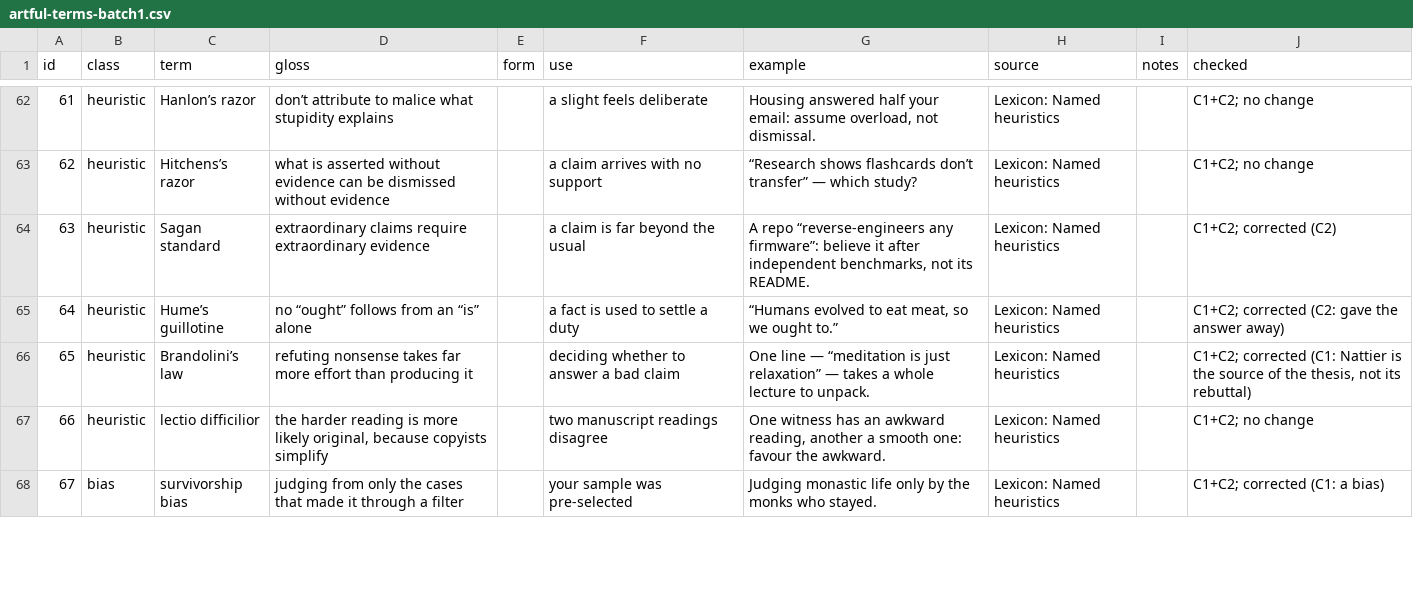
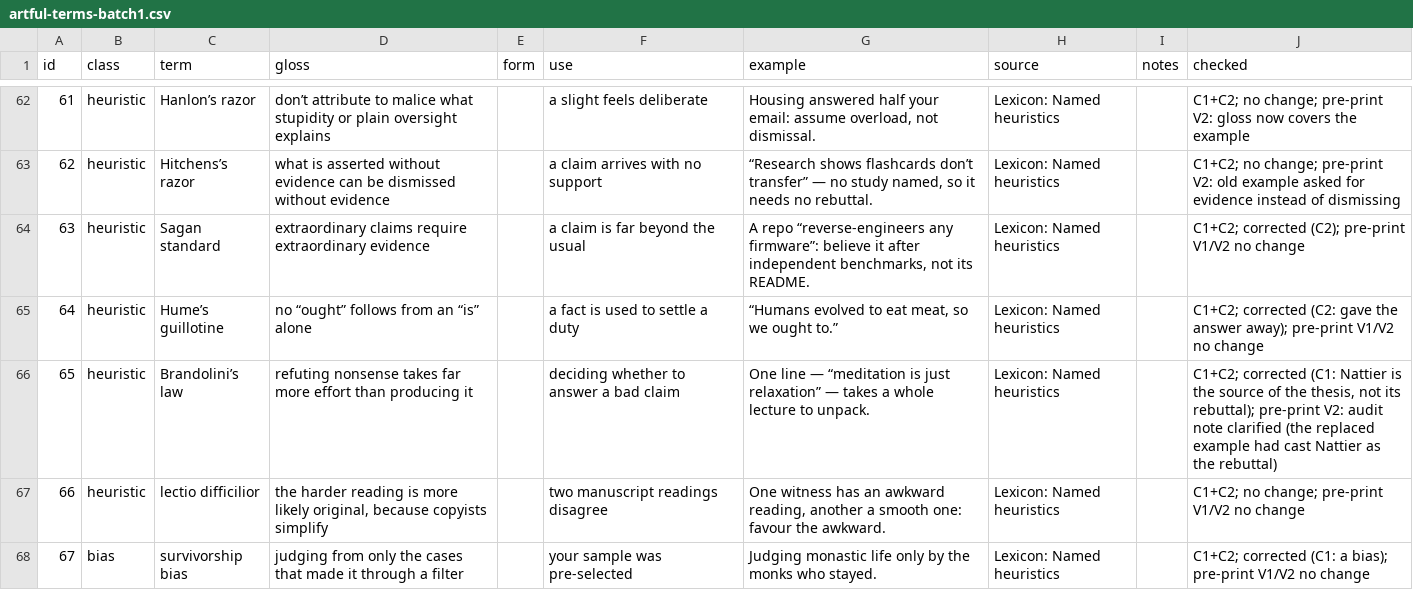
Before and after one commit to arlov-commits/flashcards, a CSV file: data/terms/artful-terms-batch1.csv, drawn as a sheet; only a part is shown, gaps mark what is left out; the diff covers the shown part only.

```diff
--- a/data/terms/artful-terms-batch1.csv
+++ b/data/terms/artful-terms-batch1.csv
@@ -62,7 +62,7 @@
-61,heuristic,Hanlon’s razor,don’t attribute to malice what stupidity explains,,a slight feels deliberate,"Housing answered half your email: assume overload, not dismissal.",Lexicon: Named heuristics,,C1+C2; no change
-62,heuristic,Hitchens’s razor,what is asserted without evidence can be dismissed without evidence,,a claim arrives with no support,“Research shows flashcards don’t transfer” — which study?,Lexicon: Named heuristics,,C1+C2; no change
-63,heuristic,Sagan standard,extraordinary claims require extraordinary evidence,,a claim is far beyond the usual,"A repo “reverse-engineers any firmware”: believe it after independent benchmarks, not its README.",Lexicon: Named heuristics,,C1+C2; corrected (C2)
-64,heuristic,Hume’s guillotine,no “ought” follows from an “is” alone,,a fact is used to settle a duty,"“Humans evolved to eat meat, so we ought to.”",Lexicon: Named heuristics,,C1+C2; corrected (C2: gave the answer away)
-65,heuristic,Brandolini’s law,refuting nonsense takes far more effort than producing it,,deciding whether to answer a bad claim,One line — “meditation is just relaxation” — takes a whole lecture to unpack.,Lexicon: Named heuristics,,"C1+C2; corrected (C1: Nattier is the source of the thesis, not its rebuttal)"
-66,heuristic,lectio difficilior,"the harder reading is more likely original, because copyists simplify",,two manuscript readings disagree,"One witness has an awkward reading, another a smooth one: favour the awkward.",Lexicon: Named heuristics,,C1+C2; no change
-67,bias,survivorship bias,judging from only the cases that made it through a filter,,your sample was pre-selected,Judging monastic life only by the monks who stayed.,Lexicon: Named heuristics,,C1+C2; corrected (C1: a bias)
+61,heuristic,Hanlon’s razor,don’t attribute to malice what stupidity or plain oversight explains,,a slight feels deliberate,"Housing answered half your email: assume overload, not dismissal.",Lexicon: Named heuristics,,C1+C2; no change; pre-print V2: gloss now covers the example
+62,heuristic,Hitchens’s razor,what is asserted without evidence can be dismissed without evidence,,a claim arrives with no support,"“Research shows flashcards don’t transfer” — no study named, so it needs no rebuttal.",Lexicon: Named heuristics,,C1+C2; no change; pre-print V2: old example asked for evidence instead of dismissing
+63,heuristic,Sagan standard,extraordinary claims require extraordinary evidence,,a claim is far beyond the usual,"A repo “reverse-engineers any firmware”: believe it after independent benchmarks, not its README.",Lexicon: Named heuristics,,C1+C2; corrected (C2); pre-print V1/V2 no change
+64,heuristic,Hume’s guillotine,no “ought” follows from an “is” alone,,a fact is used to settle a duty,"“Humans evolved to eat meat, so we ought to.”",Lexicon: Named heuristics,,C1+C2; corrected (C2: gave the answer away); pre-print V1/V2 no change
+65,heuristic,Brandolini’s law,refuting nonsense takes far more effort than producing it,,deciding whether to answer a bad claim,One line — “meditation is just relaxation” — takes a whole lecture to unpack.,Lexicon: Named heuristics,,"C1+C2; corrected (C1: Nattier is the source of the thesis, not its rebuttal); pre-print V2: audit note clarified (the replaced example had cast Nattier as the rebuttal)"
+66,heuristic,lectio difficilior,"the harder reading is more likely original, because copyists simplify",,two manuscript readings disagree,"One witness has an awkward reading, another a smooth one: favour the awkward.",Lexicon: Named heuristics,,C1+C2; no change; pre-print V1/V2 no change
+67,bias,survivorship bias,judging from only the cases that made it through a filter,,your sample was pre-selected,Judging monastic life only by the monks who stayed.,Lexicon: Named heuristics,,C1+C2; corrected (C1: a bias); pre-print V1/V2 no change
```
Also changed, not shown: 68 edited cells elsewhere in this file, data/terms/artful-terms-batch1a-moves-laws-biases.csv, 4 other files.
